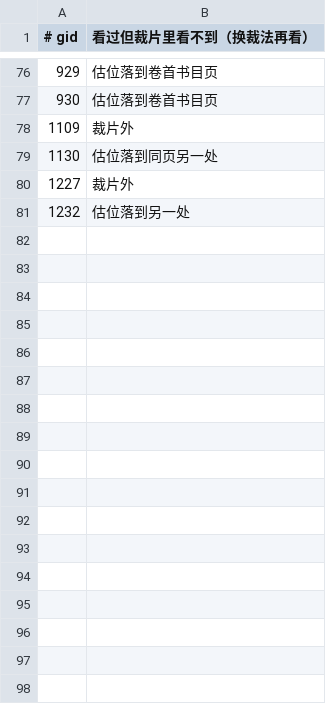
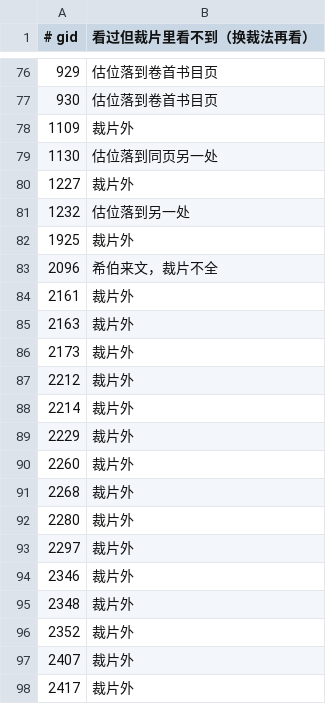
Before and after one commit to whcjb/whcjb.github.io, a TSV file: burroughs_raw/hosea/witness_seen.tsv, drawn as a sheet; only a part is shown, gaps mark what is left out.

```diff
--- a/burroughs_raw/hosea/witness_seen.tsv
+++ b/burroughs_raw/hosea/witness_seen.tsv
@@ -81 +81,18 @@
 1232	估位落到另一处
+1925	裁片外
+2096	希伯来文，裁片不全
+2161	裁片外
+2163	裁片外
+2173	裁片外
+2212	裁片外
+2214	裁片外
+2229	裁片外
+2260	裁片外
+2268	裁片外
+2280	裁片外
+2297	裁片外
+2346	裁片外
+2348	裁片外
+2352	裁片外
+2407	裁片外
+2417	裁片外
```
Also changed, not shown: burroughs_raw/hosea/gap_review.tsv, 39 other files.
